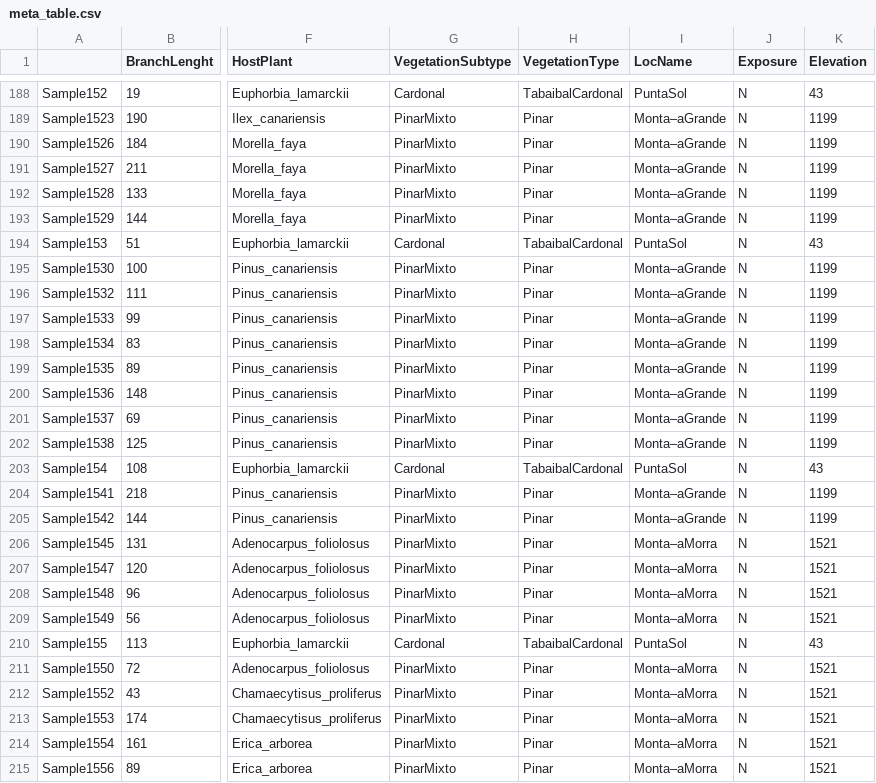
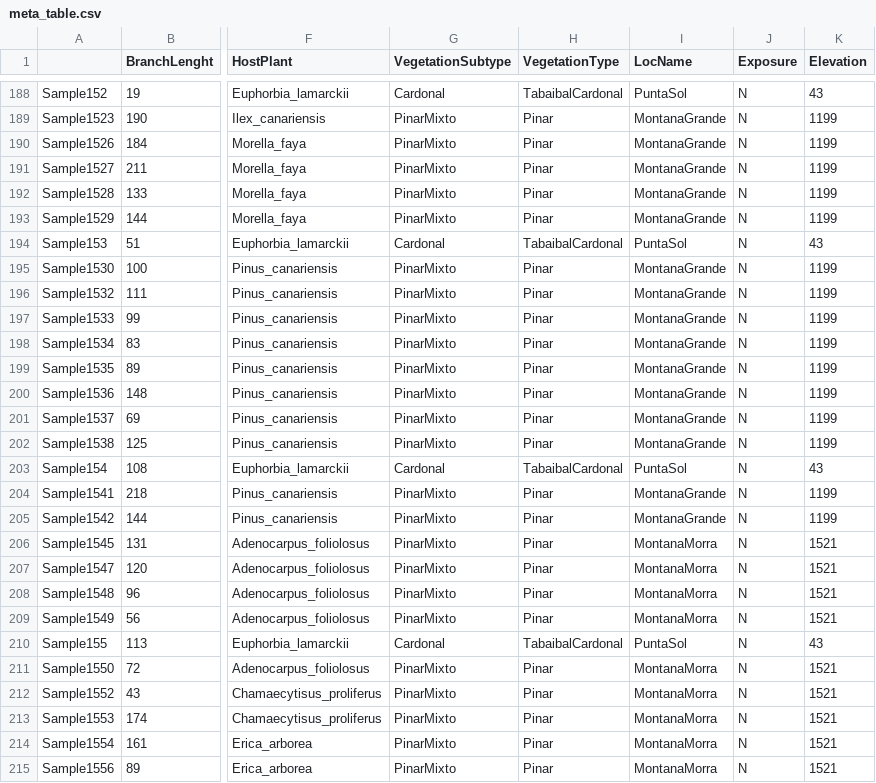
Before and after one commit to camillethuyentruong/canary, a CSV file: data/meta_table.csv, drawn as a sheet; only a part is shown, gaps mark what is left out; the diff covers the shown part only; the diff names each change by its address in the sheet, - before the commit and + after, or states it on an @@ line.

```diff
--- a/data/meta_table.csv
+++ b/data/meta_table.csv
-I189:I193 (LocName): Monta–aGrande
+I189:I193 (LocName): MontanaGrande
-I195:I202 (LocName): Monta–aGrande
+I195:I202 (LocName): MontanaGrande
-I204:I205 (LocName): Monta–aGrande
+I204:I205 (LocName): MontanaGrande
-I206:I209 (LocName): Monta–aMorra
+I206:I209 (LocName): MontanaMorra
-I211:I215 (LocName): Monta–aMorra
+I211:I215 (LocName): MontanaMorra
```
Also changed, not shown: 130 edited cells elsewhere in this file, 5 other files.
